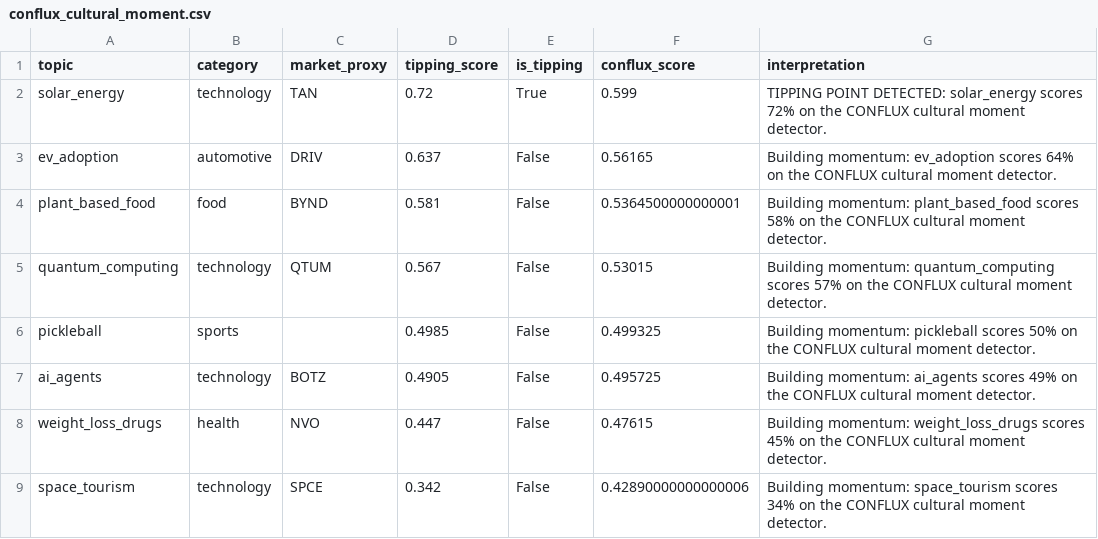
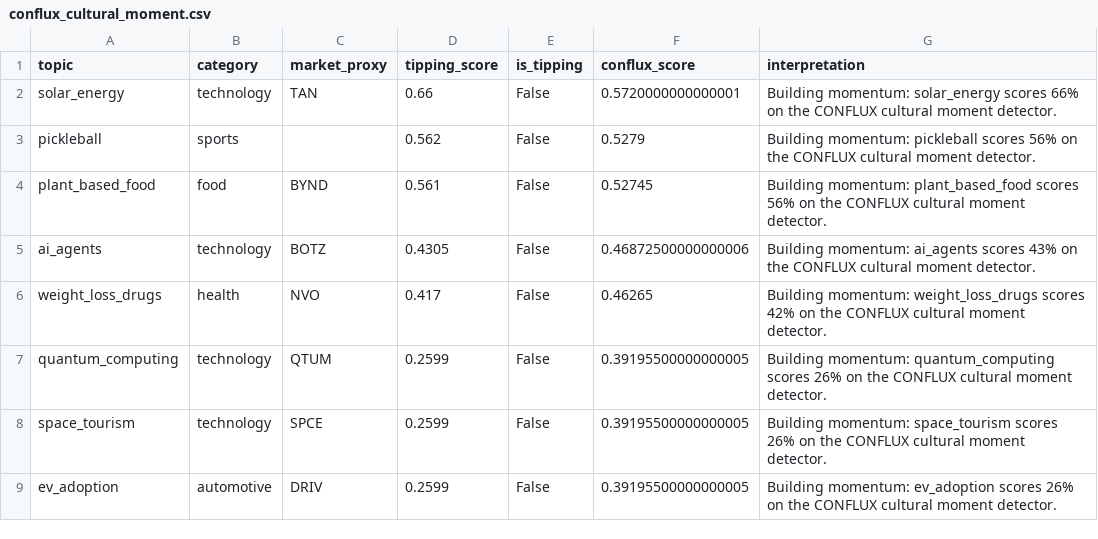
Before and after one commit to Jamesuchechi/ORACLE-26, a CSV file: data/processed/conflux_cultural_moment.csv, drawn as a sheet.

```diff
--- a/data/processed/conflux_cultural_moment.csv
+++ b/data/processed/conflux_cultural_moment.csv
@@ -1,9 +1,9 @@
 topic,category,market_proxy,tipping_score,is_tipping,conflux_score,interpretation
-solar_energy,technology,TAN,0.72,True,0.599,TIPPING POINT DETECTED: solar_energy scores 72% on the CONFLUX cultural moment detector.
-ev_adoption,automotive,DRIV,0.637,False,0.56165,Building momentum: ev_adoption scores 64% on the CONFLUX cultural moment detector.
-plant_based_food,food,BYND,0.581,False,0.5364500000000001,Building momentum: plant_based_food scores 58% on the CONFLUX cultural moment detector.
-quantum_computing,technology,QTUM,0.567,False,0.53015,Building momentum: quantum_computing scores 57% on the CONFLUX cultural moment detector.
-pickleball,sports,,0.4985,False,0.499325,Building momentum: pickleball scores 50% on the CONFLUX cultural moment detector.
-ai_agents,technology,BOTZ,0.4905,False,0.495725,Building momentum: ai_agents scores 49% on the CONFLUX cultural moment detector.
-weight_loss_drugs,health,NVO,0.447,False,0.47615,Building momentum: weight_loss_drugs scores 45% on the CONFLUX cultural moment detector.
-space_tourism,technology,SPCE,0.342,False,0.42890000000000006,Building momentum: space_tourism scores 34% on the CONFLUX cultural moment detector.
+solar_energy,technology,TAN,0.66,False,0.5720000000000001,Building momentum: solar_energy scores 66% on the CONFLUX cultural moment detector.
+pickleball,sports,,0.562,False,0.5279,Building momentum: pickleball scores 56% on the CONFLUX cultural moment detector.
+plant_based_food,food,BYND,0.561,False,0.52745,Building momentum: plant_based_food scores 56% on the CONFLUX cultural moment detector.
+ai_agents,technology,BOTZ,0.4305,False,0.46872500000000006,Building momentum: ai_agents scores 43% on the CONFLUX cultural moment detector.
+weight_loss_drugs,health,NVO,0.417,False,0.46265,Building momentum: weight_loss_drugs scores 42% on the CONFLUX cultural moment detector.
+quantum_computing,technology,QTUM,0.2599,False,0.39195500000000005,Building momentum: quantum_computing scores 26% on the CONFLUX cultural moment detector.
+space_tourism,technology,SPCE,0.2599,False,0.39195500000000005,Building momentum: space_tourism scores 26% on the CONFLUX cultural moment detector.
+ev_adoption,automotive,DRIV,0.2599,False,0.39195500000000005,Building momentum: ev_adoption scores 26% on the CONFLUX cultural moment detector.
```
Also changed, not shown: data/processed/conflux_market_calib.csv, data/processed/conflux_wc2026.csv, 25 other files.
